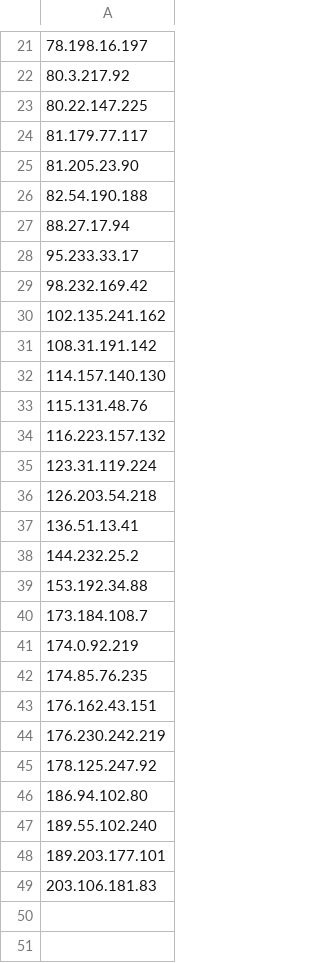
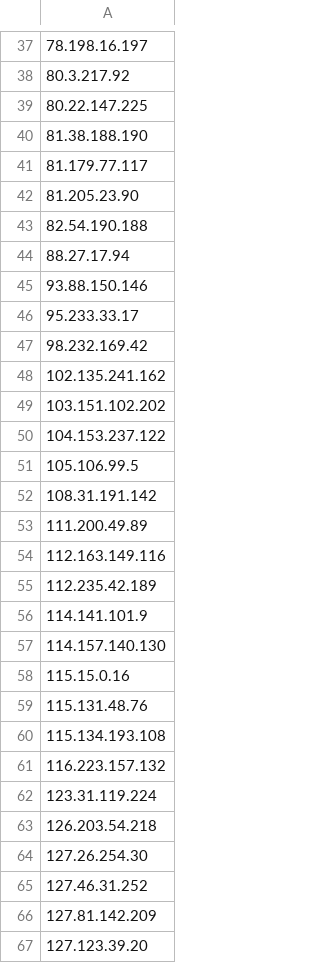
Before and after one commit to a7612/scanning-ip-block, a CSV file: storage/pass.csv, drawn as a sheet; only a part is shown, gaps mark what is left out; the shorter side is filled out with more unchanged rows; the diff covers the shown part only; the diff names each change by its address in the sheet, - before the commit and + after, or states it on an @@ line.

```diff
--- a/storage/pass.csv
+++ b/storage/pass.csv
+row 40: 81.38.188.190
+row 45: 93.88.150.146
+row 49: 103.151.102.202
+row 50: 104.153.237.122
+row 51: 105.106.99.5
+row 53: 111.200.49.89
+row 54: 112.163.149.116
+row 55: 112.235.42.189
+row 56: 114.141.101.9
+row 58: 115.15.0.16
+row 60: 115.134.193.108
+row 64: 127.26.254.30
+row 65: 127.46.31.252
+row 66: 127.81.142.209
+row 67: 127.123.39.20
```
Also changed, not shown: 33 added rows elsewhere in this file, storage/domain.csv, storage/fail.csv, 1 other file.
